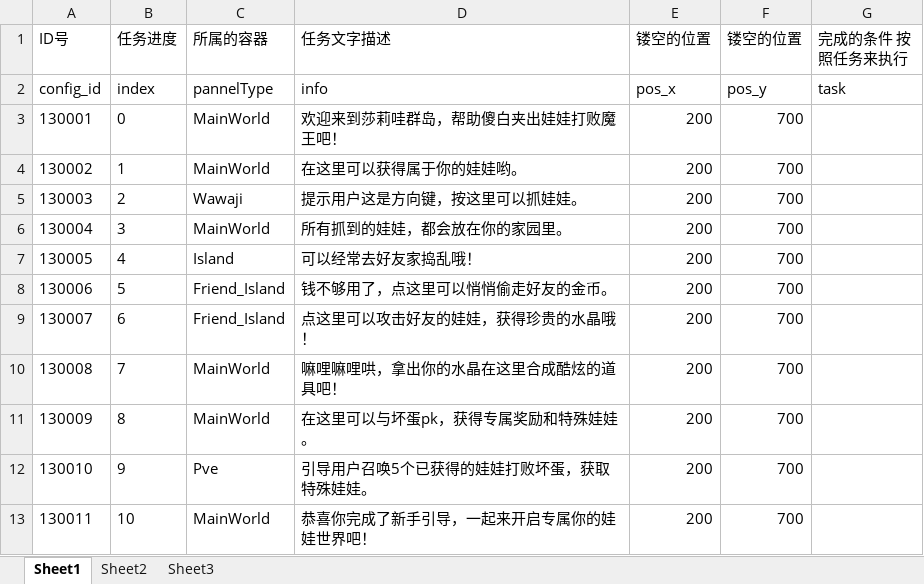
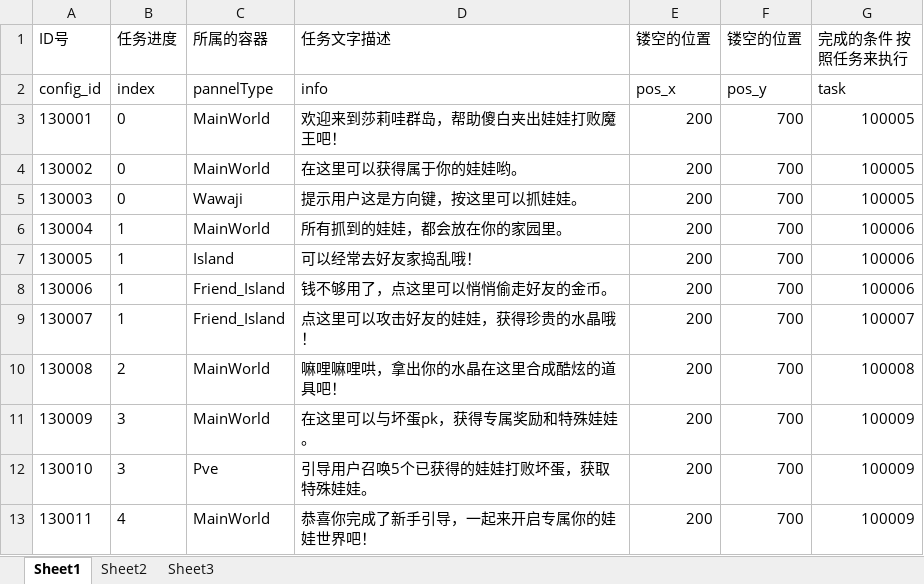
Before and after one commit to sorryone/GrabDoll, an Excel workbook: grabDoll/config/guild.xlsx, sheet Sheet1, drawn as a sheet; values as stored, in another font and other column widths than the file's, no borders; the diff names each change by its address in the sheet, - before the commit and + after, or states it on an @@ line.

```diff
--- a/grabDoll/config/guild.xlsx (sheet Sheet1)
+++ b/grabDoll/config/guild.xlsx (sheet Sheet1)
-G3:G5 (完成的条件 按照任务来执行): (empty)
+G3:G5 (完成的条件 按照任务来执行): 100005
-B4 (任务进度): 1
+B4 (任务进度): 0
-B5 (任务进度): 2
+B5 (任务进度): 0
-B6 (任务进度): 3
+B6 (任务进度): 1
-G6:G8 (完成的条件 按照任务来执行): (empty)
+G6:G8 (完成的条件 按照任务来执行): 100006
-B7 (任务进度): 4
+B7 (任务进度): 1
-B8 (任务进度): 5
+B8 (任务进度): 1
-B9 (任务进度): 6
+B9 (任务进度): 1
-G9 (完成的条件 按照任务来执行): (empty)
+G9 (完成的条件 按照任务来执行): 100007
-B10 (任务进度): 7
+B10 (任务进度): 2
-G10 (完成的条件 按照任务来执行): (empty)
+G10 (完成的条件 按照任务来执行): 100008
-B11 (任务进度): 8
+B11 (任务进度): 3
-G11:G13 (完成的条件 按照任务来执行): (empty)
+G11:G13 (完成的条件 按照任务来执行): 100009
-B12 (任务进度): 9
+B12 (任务进度): 3
-B13 (任务进度): 10
+B13 (任务进度): 4
```
Also changed, not shown: grabDoll/config/artifact.xlsx, grabDoll/config/task.xlsx.
